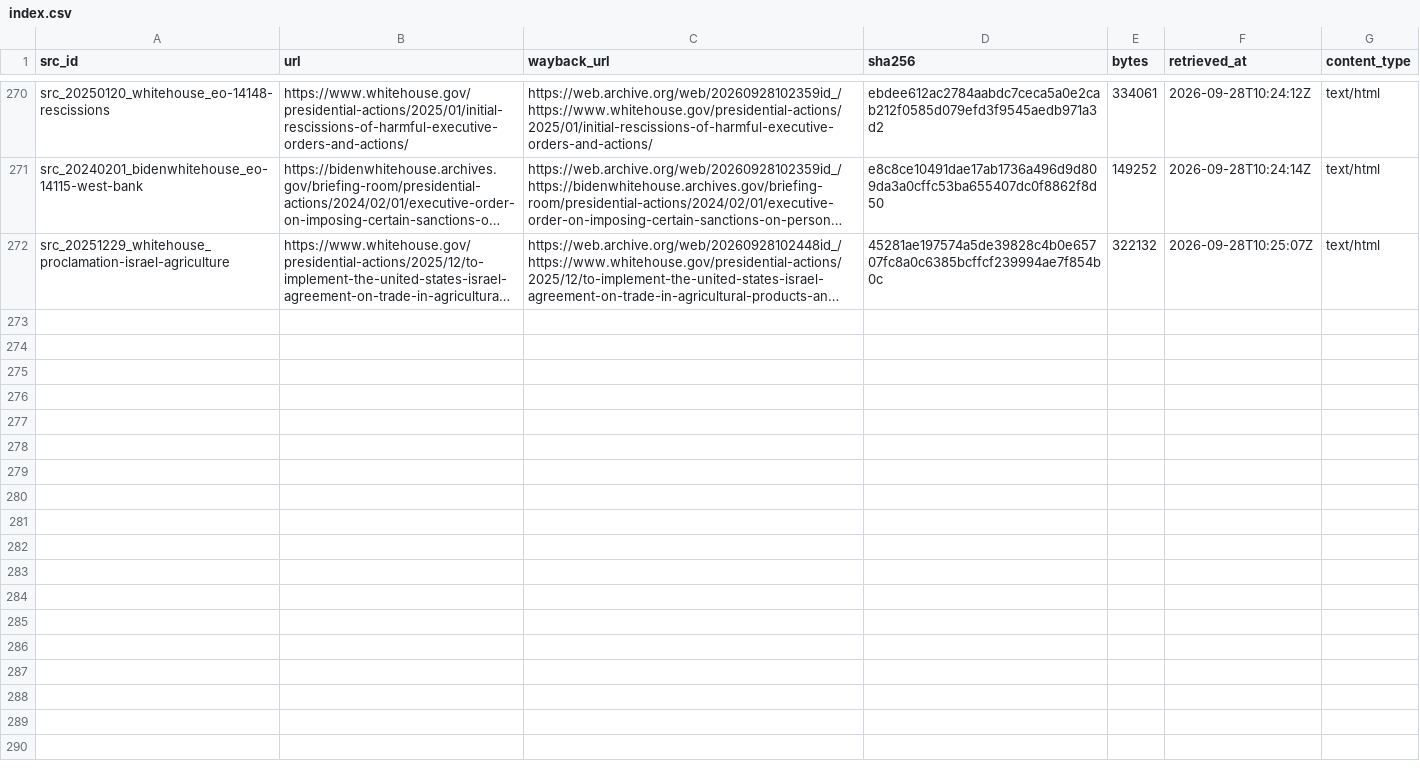
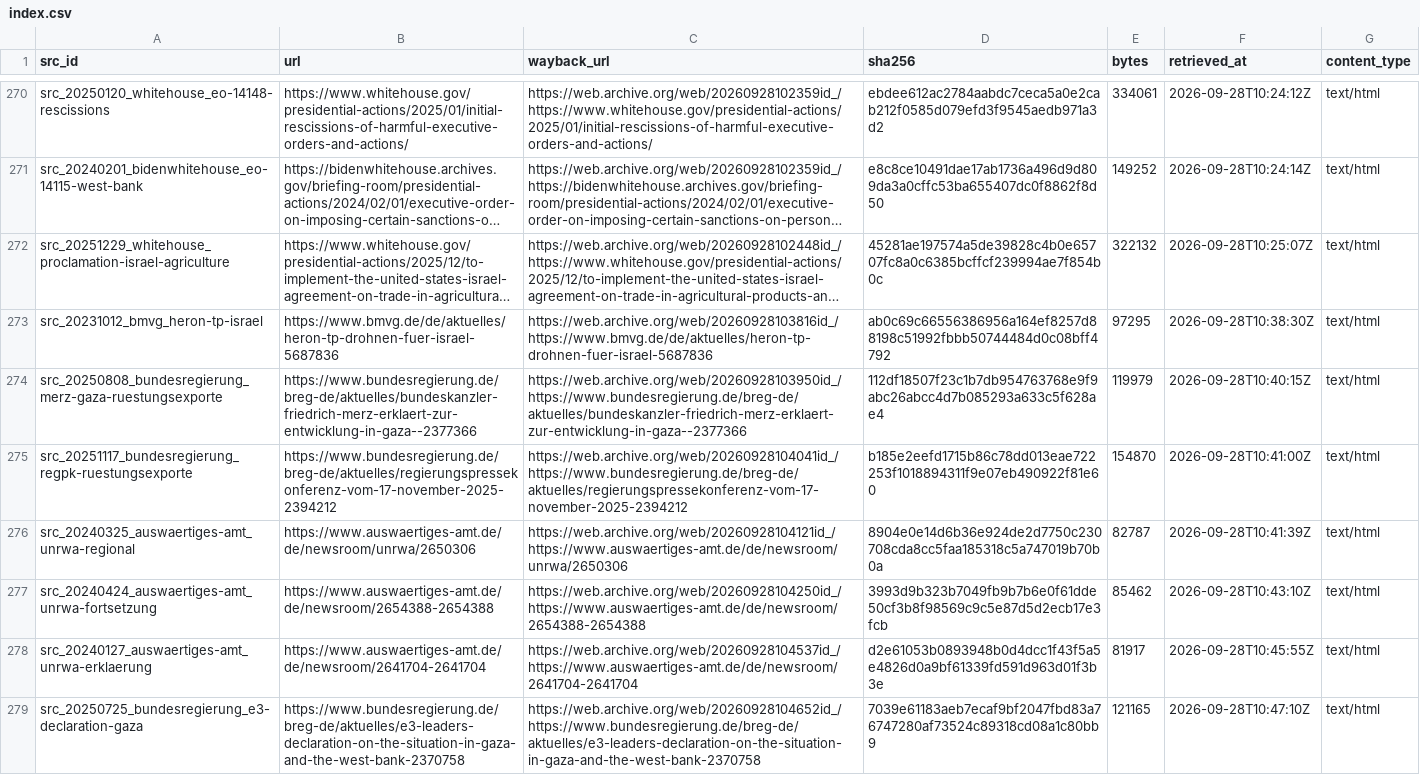
Before and after one commit to mohazed/GAI, a CSV file: archive/index.csv, drawn as a sheet; only a part is shown, gaps mark what is left out; long unchanged cells end in …; the diff covers the shown part only; the diff names each change by its address in the sheet, - before the commit and + after, or states it on an @@ line.

```diff
--- a/archive/index.csv
+++ b/archive/index.csv
+row 273: src_20231012_bmvg_heron-tp-israel | https://www.bmvg.de/de/aktuelles/heron-tp-drohnen-fuer-israel-5687836 | https://web.archive.org/web/20260928103816id_/https://www.bmvg.de/de/aktuelles/heron-tp-drohnen-fuer-israel-5687836 | ab0c69c66556386956a164ef8257d88198c51992fbbb50744484d0c08bff4792 | 97295 | 2026-09-28T10:38:30Z | text/html
+row 274: src_20250808_bundesregierung_merz-gaza-ruestungsexporte | https://www.bundesregierung.de/breg-de/aktuelles/bundeskanzler-friedrich-merz-erklaert-zur-entwicklung-in-gaza--2377366 | https://web.archive.org/web/20260928103950id_/https://www.bundesregierung.de/breg-de/aktuelles/bundeskanzler-friedrich-merz-erklaert-zur-entwicklung-in-gaza--2377366 | 112df18507f23c1b7db954763768e9f9abc26abcc4d7b085293a633c5f628ae4 | 119979 | 2026-09-28T10:40:15Z | text/html
+row 275: src_20251117_bundesregierung_regpk-ruestungsexporte | https://www.bundesregierung.de/breg-de/aktuelles/regierungspressekonferenz-vom-17-november-2025-2394212 | https://web.archive.org/web/20260928104041id_/https://www.bundesregierung.de/breg-de/aktuelles/regierungspressekonferenz-vom-17-november-2025-2394212 | b185e2eefd1715b86c78dd013eae722253f1018894311f9e07eb490922f81e60 | 154870 | 2026-09-28T10:41:00Z | text/html
+row 276: src_20240325_auswaertiges-amt_unrwa-regional | https://www.auswaertiges-amt.de/de/newsroom/unrwa/2650306 | https://web.archive.org/web/20260928104121id_/https://www.auswaertiges-amt.de/de/newsroom/unrwa/2650306 | 8904e0e14d6b36e924de2d7750c230708cda8cc5faa185318c5a747019b70b0a | 82787 | 2026-09-28T10:41:39Z | text/html
+row 277: src_20240424_auswaertiges-amt_unrwa-fortsetzung | https://www.auswaertiges-amt.de/de/newsroom/2654388-2654388 | https://web.archive.org/web/20260928104250id_/https://www.auswaertiges-amt.de/de/newsroom/2654388-2654388 | 3993d9b323b7049fb9b7b6e0f61dde50cf3b8f98569c9c5e87d5d2ecb17e3fcb | 85462 | 2026-09-28T10:43:10Z | text/html
+row 278: src_20240127_auswaertiges-amt_unrwa-erklaerung | https://www.auswaertiges-amt.de/de/newsroom/2641704-2641704 | https://web.archive.org/web/20260928104537id_/https://www.auswaertiges-amt.de/de/newsroom/2641704-2641704 | d2e61053b0893948b0d4dcc1f43f5a5e4826d0a9bf61339fd591d963d01f3b3e | 81917 | 2026-09-28T10:45:55Z | text/html
+row 279: src_20250725_bundesregierung_e3-declaration-gaza | https://www.bundesregierung.de/breg-de/aktuelles/e3-leaders-declaration-on-the-situation-in-gaza-and-the-west-bank-2370758 | https://web.archive.org/web/20260928104652id_/https://www.bundesregierung.de/breg-de/aktuelles/e3-leaders-declaration-on-the-situation-in-gaza-and-the-west-bank-2370758 | 7039e61183aeb7ecaf9bf2047fbd83a76747280af73524c89318cd08a1c80bb9 | 121165 | 2026-09-28T10:47:10Z | text/html
```
Also changed, not shown: 6 added rows elsewhere in this file, 30 other files.
